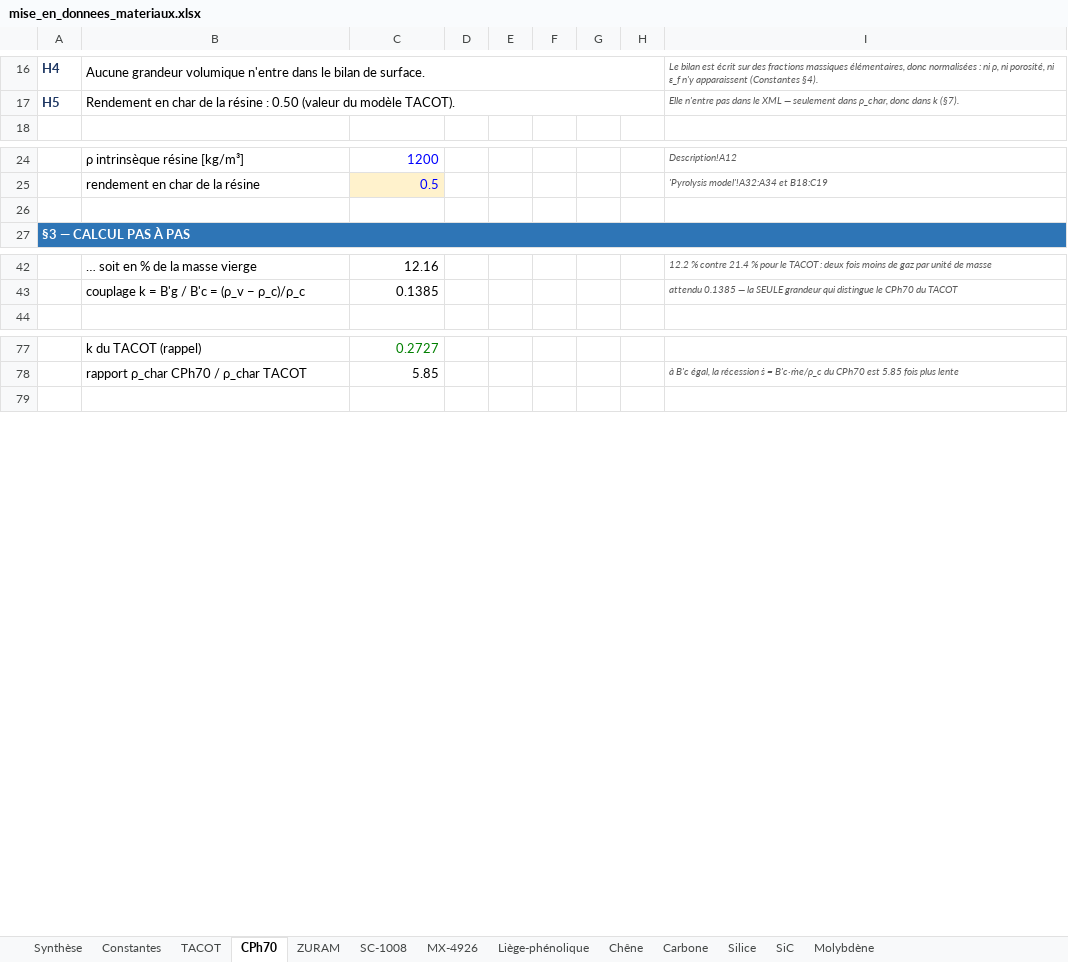
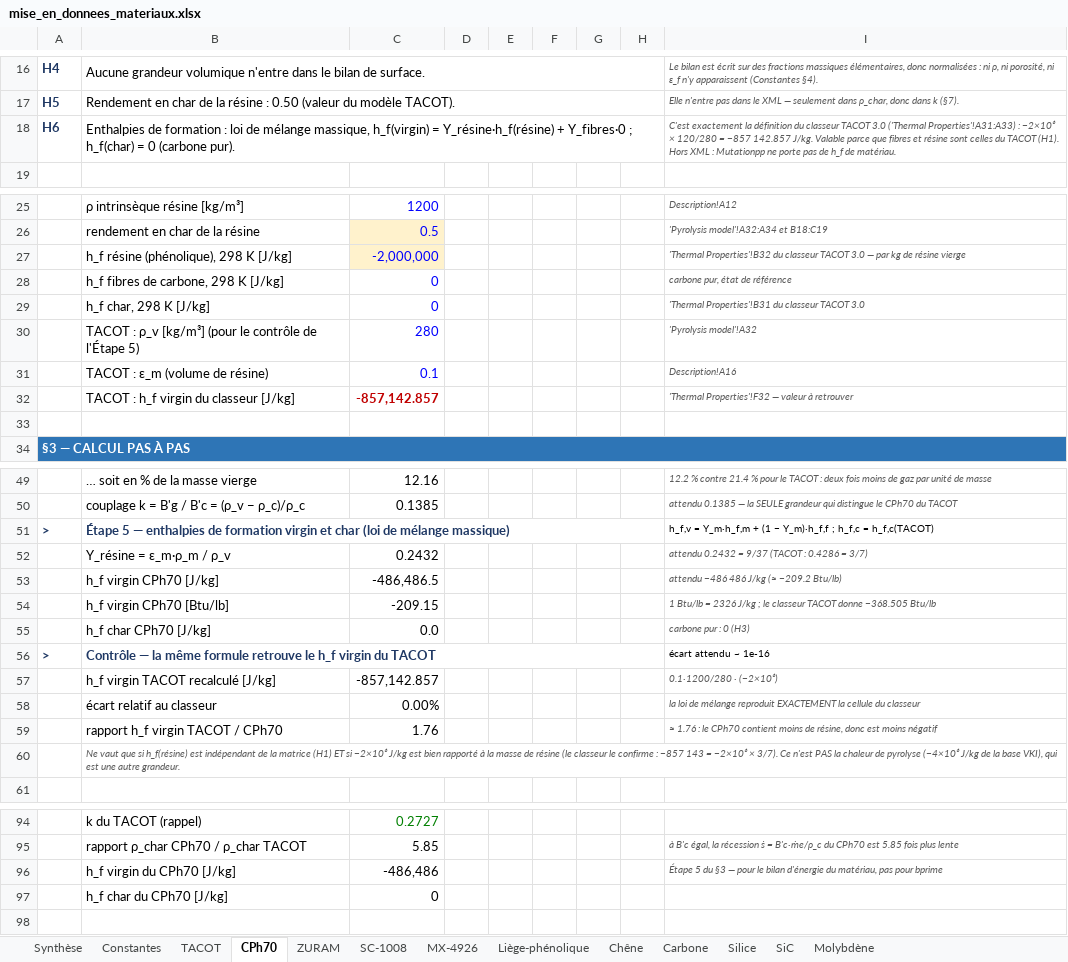
Before and after one commit to vcarlo-cmd/Mutationpp, an Excel workbook: mise_en_donnees_xlsx/mise_en_donnees_materiaux.xlsx, sheet CPh70, drawn as a sheet; only a part is shown, gaps mark what is left out; values as stored, in another font and other column widths than the file's, no borders; the diff names each change by its address in the sheet, - before the commit and + after, or states it on an @@ line.

```diff
--- a/mise_en_donnees_xlsx/mise_en_donnees_materiaux.xlsx (sheet CPh70)
+++ b/mise_en_donnees_xlsx/mise_en_donnees_materiaux.xlsx (sheet CPh70)
+row 18: H6 | Enthalpies de formation : loi de mélange massique, h_f(virgin) = Y_résine·h_f(résine) + Y_fibres·0 ; h_f(char) = 0 (carbone pur). |  |  |  |  |  |  | C'est exactement la définition du classeur TACOT 3.0 ('Thermal Properties'!A31:A33) : −2×10⁶ × 120/280 = −857 142.857 J/kg. Valable parce que fibres et résine sont celles du TACOT (H1). Hors XML : Mutationpp ne porte pas de h_f de matériau.
+row 27:  | h_f résine (phénolique), 298 K [J/kg] | -2,000,000 |  |  |  |  |  | 'Thermal Properties'!B32 du classeur TACOT 3.0 — par kg de résine vierge
+row 28:  | h_f fibres de carbone, 298 K [J/kg] | 0 |  |  |  |  |  | carbone pur, état de référence
+row 29:  | h_f char, 298 K [J/kg] | 0 |  |  |  |  |  | 'Thermal Properties'!B31 du classeur TACOT 3.0
+row 30:  | TACOT : ρ_v [kg/m³] (pour le contrôle de l'Étape 5) | 280 |  |  |  |  |  | 'Pyrolysis model'!A32
+row 31:  | TACOT : ε_m (volume de résine) | 0.1 |  |  |  |  |  | Description!A16
+row 32:  | TACOT : h_f virgin du classeur [J/kg] | -857,142.857 |  |  |  |  |  | 'Thermal Properties'!F32 — valeur à retrouver
+row 51: > | Étape 5 — enthalpies de formation virgin et char (loi de mélange massique) |  |  |  |  |  |  | h_f,v = Y_m·h_f,m + (1 − Y_m)·h_f,f ; h_f,c = h_f,c(TACOT)
+row 52:  | Y_résine = ε_m·ρ_m / ρ_v | 0.2432 |  |  |  |  |  | attendu 0.2432 = 9/37 (TACOT : 0.4286 = 3/7)
+row 53:  | h_f virgin CPh70 [J/kg] | -486,486.5 |  |  |  |  |  | attendu −486 486 J/kg (≈ −209.2 Btu/lb)
+row 54:  | h_f virgin CPh70 [Btu/lb] | -209.15 |  |  |  |  |  | 1 Btu/lb = 2326 J/kg ; le classeur TACOT donne −368.505 Btu/lb
+row 55:  | h_f char CPh70 [J/kg] | 0.0 |  |  |  |  |  | carbone pur : 0 (H3)
+row 56: > | Contrôle — la même formule retrouve le h_f virgin du TACOT |  |  |  |  |  |  | écart attendu ~ 1e-16
+row 57:  | h_f virgin TACOT recalculé [J/kg] | -857,142.857 |  |  |  |  |  | 0.1·1200/280 · (−2×10⁶)
+row 58:  | écart relatif au classeur | 0.00% |  |  |  |  |  | la loi de mélange reproduit EXACTEMENT la cellule du classeur
+row 59:  | rapport h_f virgin TACOT / CPh70 | 1.76 |  |  |  |  |  | ≈ 1.76 : le CPh70 contient moins de résine, donc est moins négatif
+row 60:  | Ne vaut que si h_f(résine) est indépendant de la matrice (H1) ET si −2×10⁶ J/kg est bien rapporté à la masse de résine (le classeur le confirme : −857 143 = −2×10⁶ × 3/7). Ce n'est PAS la chaleur de pyrolyse (−4×10⁶ J/kg de la base VKI), qui est une autre grandeur.
+row 96:  | h_f virgin du CPh70 [J/kg] | -486,486 |  |  |  |  |  | Étape 5 du §3 — pour le bilan d'énergie du matériau, pas pour bprime
+row 97:  | h_f char du CPh70 [J/kg] | 0
```
Also changed, not shown: formulas that keep their value, 1 other file.
